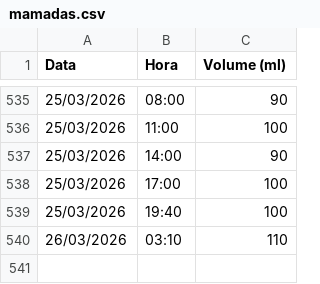
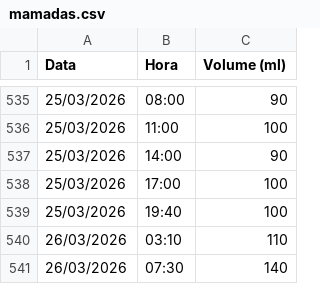
Before and after one commit to moliveirauff/familia-donato-suarez, a CSV file: data/mamadas.csv, drawn as a sheet; only a part is shown, gaps mark what is left out.

Commit message:
feat: mamada 26/03/2026 07:30 140ml (sobrou=10ml de 150ml → ingerido=140ml)

```diff
--- a/data/mamadas.csv
+++ b/data/mamadas.csv
@@ -540 +540,2 @@ Data,Hora,Volume (ml)
 26/03/2026,03:10,110
+26/03/2026,07:30,140
```
Also changed, not shown: 1 other file.
